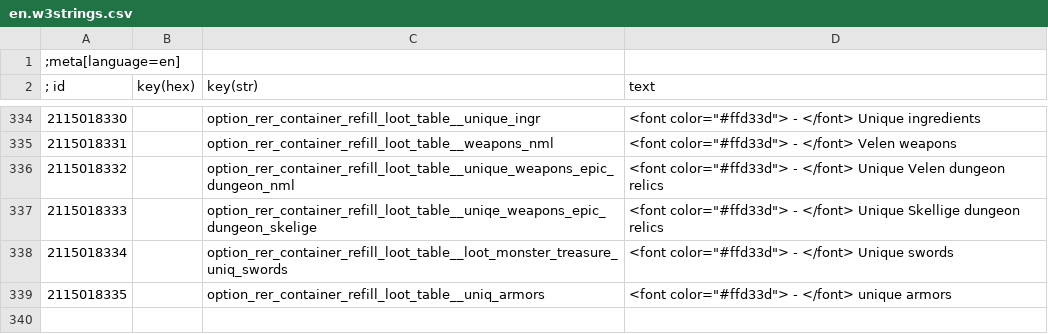
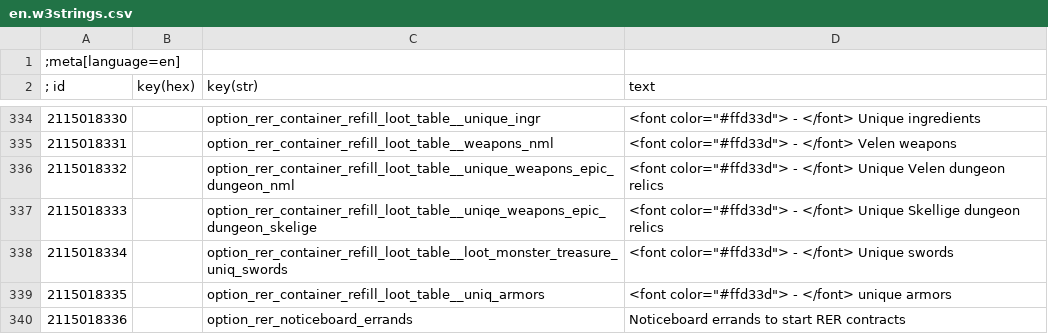
Before and after one commit to Aelto/tw3-random-encounters-reworked, a CSV file: strings/en.w3strings.csv, drawn as a sheet; only a part is shown, gaps mark what is left out; the diff names each change by its address in the sheet, - before the commit and + after, or states it on an @@ line.

Commit message:
add new option to disable errand injection

```diff
--- a/strings/en.w3strings.csv
+++ b/strings/en.w3strings.csv
+row 340: 2115018336 |  | option_rer_noticeboard_errands | Noticeboard errands to start RER contracts
```
Also changed, not shown: 3 other files.
